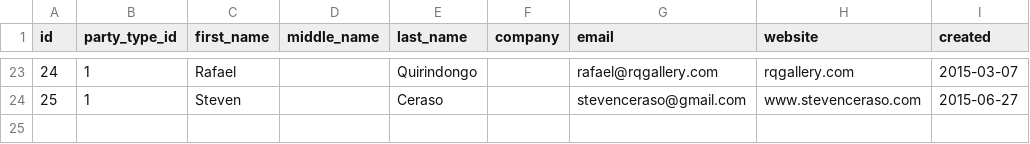
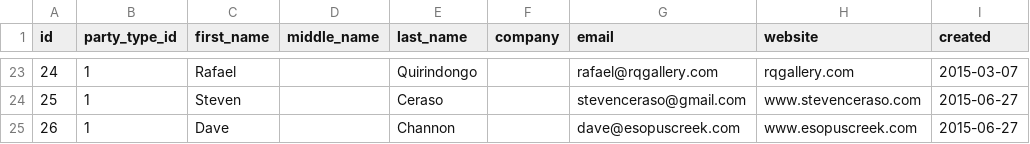
Before and after one commit to dlink/hudsonartists, a CSV file: sql/data/parties.csv, drawn as a sheet; only a part is shown, gaps mark what is left out; the diff names each change by its address in the sheet, - before the commit and + after, or states it on an @@ line.

Commit message:
Adding Dave Channon

```diff
--- a/sql/data/parties.csv
+++ b/sql/data/parties.csv
+row 25: 26 | 1 | Dave |  | Channon |  | dave@esopuscreek.com | www.esopuscreek.com | 2015-06-27
```
Also changed, not shown: 1 other file.
